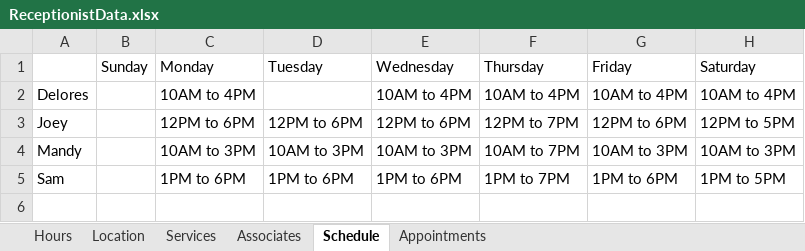
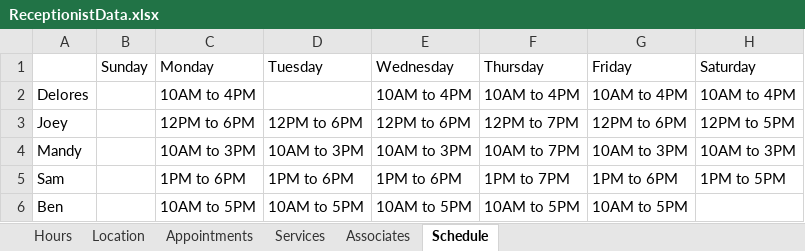
Before and after one commit to LoganDiliberto/Receptionist, an Excel workbook: ReceptionistData.xlsx, sheet Schedule, drawn as a sheet; values as stored, in another font and other column widths than the file's, no borders; the diff names each change by its address in the sheet, - before the commit and + after, or states it on an @@ line.

Commit message:
adding stylest and service

```diff
--- a/ReceptionistData.xlsx (sheet Schedule)
+++ b/ReceptionistData.xlsx (sheet Schedule)
@@ sheet tab order changed: Hours | Location | Appointments | Services | Associates | Schedule @@
+row 6: Ben |  | 10AM to 5PM | 10AM to 5PM | 10AM to 5PM | 10AM to 5PM | 10AM to 5PM
```
Also changed, not shown: sheet Appointments, sheet Associates, sheet Services.
